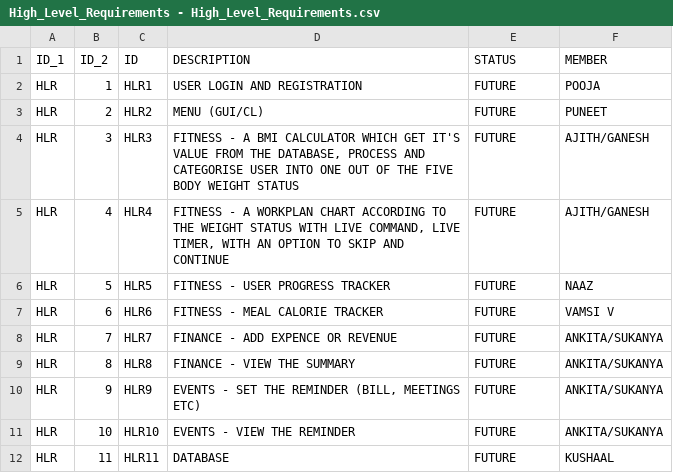
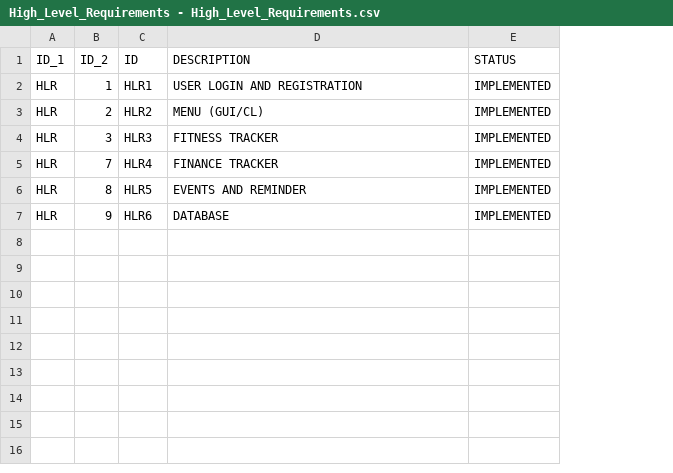
Before and after one commit to ajith-io/SDLC_18_Geek_Squad, a CSV file: 1_Requirements/High_Level_Requirements - High_Level_Requirements.csv, drawn as a sheet; removed rows and columns are numbered as before the commit, all else as after; the diff names each change by its address in the sheet, - before the commit and + after, or states it on an @@ line.

Commit message:
updated file

```diff
--- a/1_Requirements/High_Level_Requirements - High_Level_Requirements.csv
+++ b/1_Requirements/High_Level_Requirements - High_Level_Requirements.csv
-column F (MEMBER), rows 2-4: POOJA | PUNEET | AJITH/GANESH; rows 8-10: all ANKITA/SUKANYA
-E2:E4 (STATUS): FUTURE
+E2:E4 (STATUS): IMPLEMENTED
-D4 (DESCRIPTION): FITNESS - A BMI CALCULATOR WHICH GET IT'S VALUE FROM THE DATABASE, PROCESS AND CATEGORISE USER INTO ONE OUT OF THE FIVE BODY WEIGHT STATUS
+D4 (DESCRIPTION): FITNESS TRACKER
-row 5: HLR | 4 | HLR4 | FITNESS - A WORKPLAN CHART ACCORDING TO THE WEIGHT STATUS WITH LIVE COMMAND, LIVE TIMER, WITH AN OPTION TO SKIP AND CONTINUE | FUTURE | AJITH/GANESH
-row 6: HLR | 5 | HLR5 | FITNESS - USER PROGRESS TRACKER | FUTURE | NAAZ
-row 7: HLR | 6 | HLR6 | FITNESS - MEAL CALORIE TRACKER | FUTURE | VAMSI V
-C5 (ID): HLR7
+C5 (ID): HLR4
-D5 (DESCRIPTION): FINANCE - ADD EXPENCE OR REVENUE
+D5 (DESCRIPTION): FINANCE TRACKER
-E5:E7 (STATUS): FUTURE
+E5:E7 (STATUS): IMPLEMENTED
-C6 (ID): HLR8
+C6 (ID): HLR5
-D6 (DESCRIPTION): FINANCE - VIEW THE SUMMARY
+D6 (DESCRIPTION): EVENTS AND REMINDER
-C7 (ID): HLR9
+C7 (ID): HLR6
-D7 (DESCRIPTION): EVENTS - SET THE REMINDER (BILL, MEETINGS ETC)
+D7 (DESCRIPTION): DATABASE
-row 11: HLR | 10 | HLR10 | EVENTS - VIEW THE REMINDER | FUTURE | ANKITA/SUKANYA
-row 12: HLR | 11 | HLR11 | DATABASE | FUTURE | KUSHAAL
```
